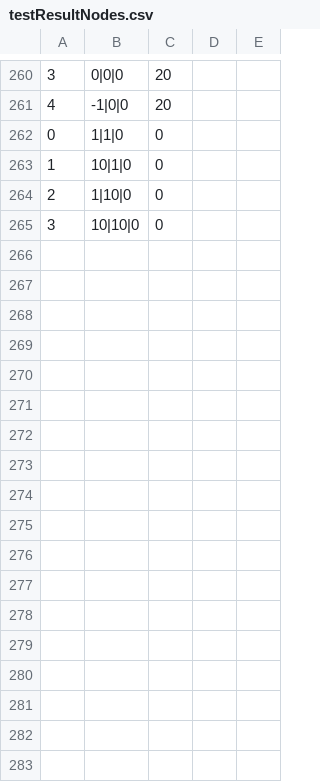
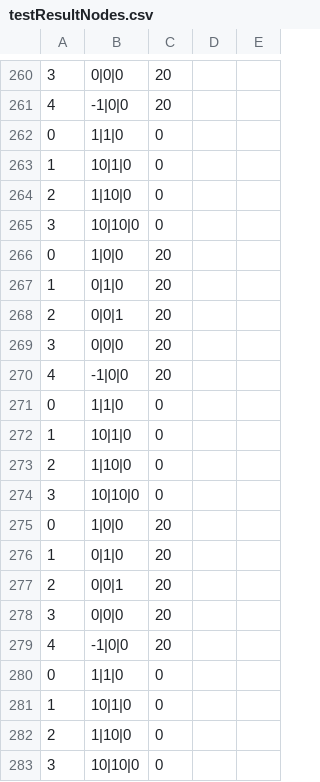
Before and after one commit to BAZIS-SOFTWARE/Bazis-Core, a CSV file: TestProject/Examples/ProjAndResults/testResultNodes.csv, drawn as a sheet; only a part is shown, gaps mark what is left out; the diff names each change by its address in the sheet, - before the commit and + after, or states it on an @@ line.

Commit message:
Накопительное обновление heatData

```diff
--- a/TestProject/Examples/ProjAndResults/testResultNodes.csv
+++ b/TestProject/Examples/ProjAndResults/testResultNodes.csv
+row 266: 0 | 1|0|0 | 20
+row 267: 1 | 0|1|0 | 20
+row 268: 2 | 0|0|1 | 20
+row 269: 3 | 0|0|0 | 20
+row 270: 4 | -1|0|0 | 20
+row 271: 0 | 1|1|0 | 0
+row 272: 1 | 10|1|0 | 0
+row 273: 2 | 1|10|0 | 0
+row 274: 3 | 10|10|0 | 0
+row 275: 0 | 1|0|0 | 20
+row 276: 1 | 0|1|0 | 20
+row 277: 2 | 0|0|1 | 20
+row 278: 3 | 0|0|0 | 20
+row 279: 4 | -1|0|0 | 20
+row 280: 0 | 1|1|0 | 0
+row 281: 1 | 10|1|0 | 0
+row 282: 2 | 1|10|0 | 0
+row 283: 3 | 10|10|0 | 0
```
Also changed, not shown: TestProject/Examples/ProjAndResults/testResultElements.csv, 44 other files.
